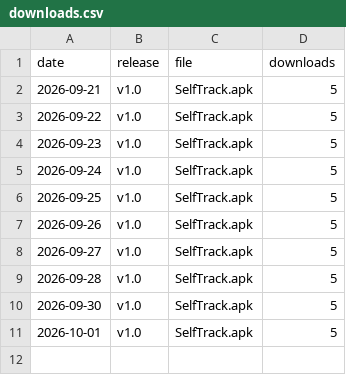
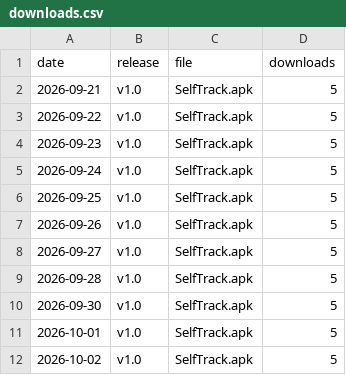
Before and after one commit to vwendy/selftrack_website, a CSV file: downloads.csv, drawn as a sheet; the diff names each change by its address in the sheet, - before the commit and + after, or states it on an @@ line.

```diff
--- a/downloads.csv
+++ b/downloads.csv
+row 12: 2026-10-02 | v1.0 | SelfTrack.apk | 5
```
